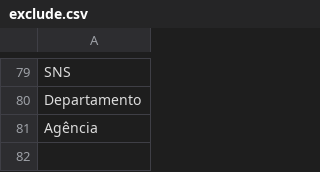
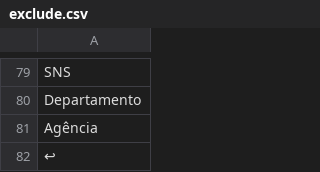
Before and after one commit to stjiris/anonimizador, a CSV file: src/regex/exclude.csv, drawn as a sheet; only a part is shown, gaps mark what is left out; the diff names each change by its address in the sheet, - before the commit and + after, or states it on an @@ line.

Commit message:
fixed issue where de would be identified as a date and ↩︎ be identified as a person with regex

```diff
--- a/src/regex/exclude.csv
+++ b/src/regex/exclude.csv
+row 82: ↩
```
Also changed, not shown: 1 other file.
